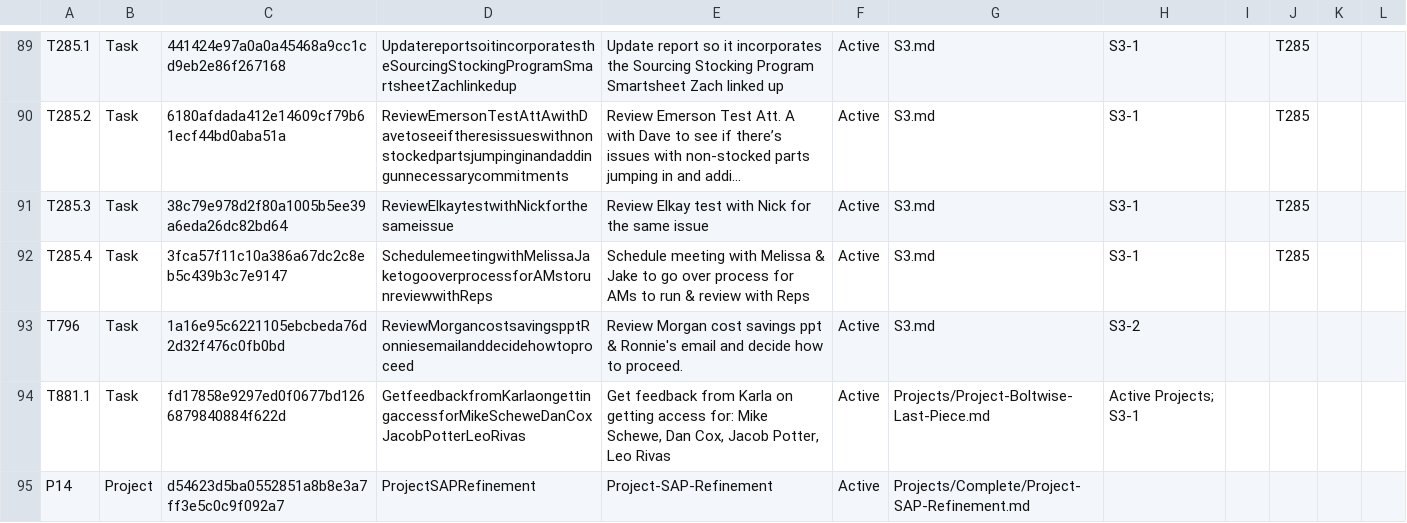
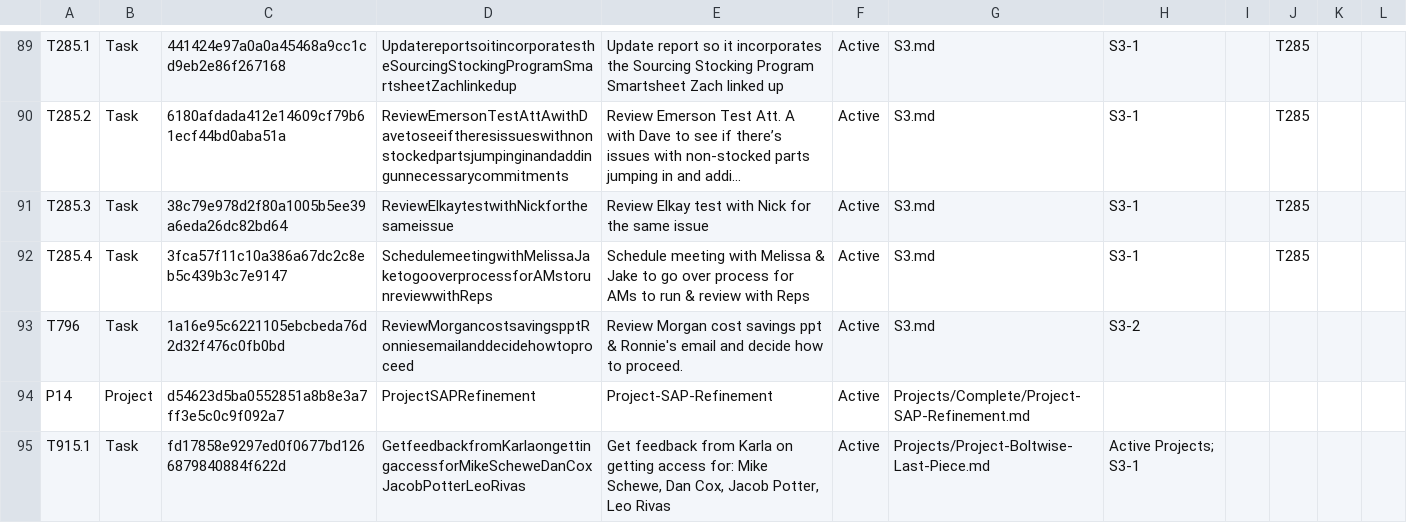
Before and after one commit to mikesturm/Kinetic, a CSV file: Kinetic-ID-Index.csv, drawn as a sheet; only a part is shown, gaps mark what is left out; long unchanged cells end in …; removed rows and columns are numbered as before the commit, all else as after; the diff names each change by its address in the sheet, - before the commit and + after, or states it on an @@ line.

```diff
--- a/Kinetic-ID-Index.csv
+++ b/Kinetic-ID-Index.csv
-row 94: T881.1 | Task | fd17858e9297ed0f0677bd1266879840884f622d | GetfeedbackfromKarlaongettingaccessforMikeScheweDanCoxJacobPotterLeoRivas | Get feedback from Karla on getting access for: Mike Schewe, Dan Cox, Jacob Potter, Leo Rivas | Active | Projects/Project-Boltwise-Last-Piece.md | Active Projects; S3-1
+row 95: T915.1 | Task | fd17858e9297ed0f0677bd1266879840884f622d | GetfeedbackfromKarlaongettingaccessforMikeScheweDanCoxJacobPotterLeoRivas | Get feedback from Karla on getting access for: Mike Schewe, Dan Cox, Jacob Potter, Leo Rivas | Active | Projects/Project-Boltwise-Last-Piece.md | Active Projects; S3-1
```
Also changed, not shown: Views/Tasks_Active.csv, Views/Tasks_By_S3.csv, 5 other files.
